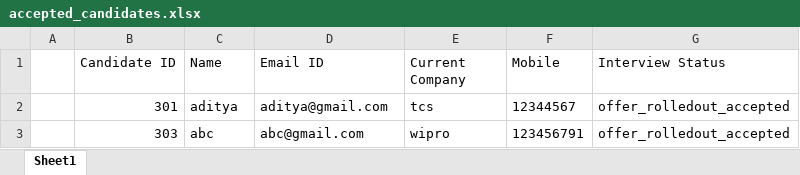
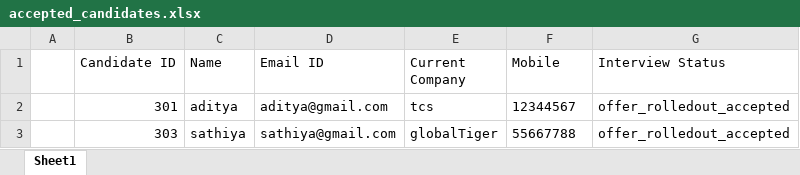
Before and after one commit to kundanacc20/interview-dashboard, an Excel workbook: accepted_candidates.xlsx, sheet Sheet1, drawn as a sheet; values as stored, in another font and other column widths than the file's, no borders; the diff names each change by its address in the sheet, - before the commit and + after, or states it on an @@ line.

```diff
--- a/accepted_candidates.xlsx (sheet Sheet1)
+++ b/accepted_candidates.xlsx (sheet Sheet1)
-C3 (Name): abc
+C3 (Name): sathiya
-D3 (Email ID): abc@gmail.com
+D3 (Email ID): sathiya@gmail.com
-E3 (Current Company): wipro
+E3 (Current Company): globalTiger
-F3 (Mobile): 123456791
+F3 (Mobile): 55667788
```
Also changed, not shown: awaited_candidates.xlsx, handlers/accepted_candidates.xlsx, 17 other files.
